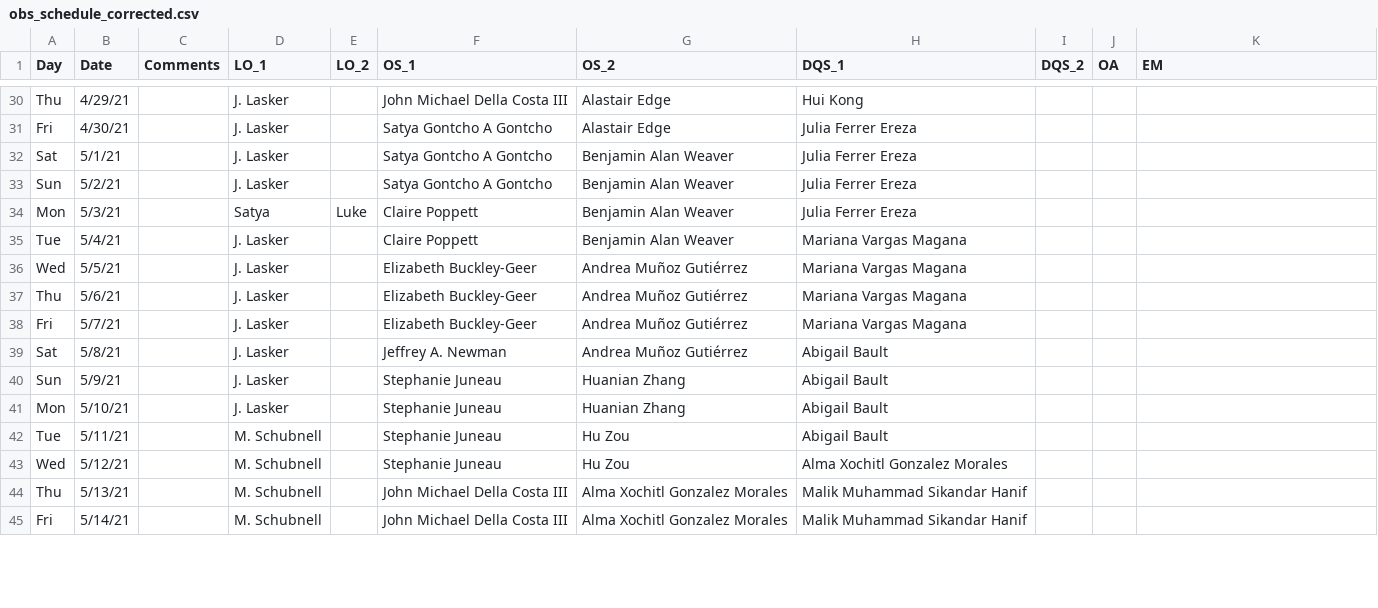
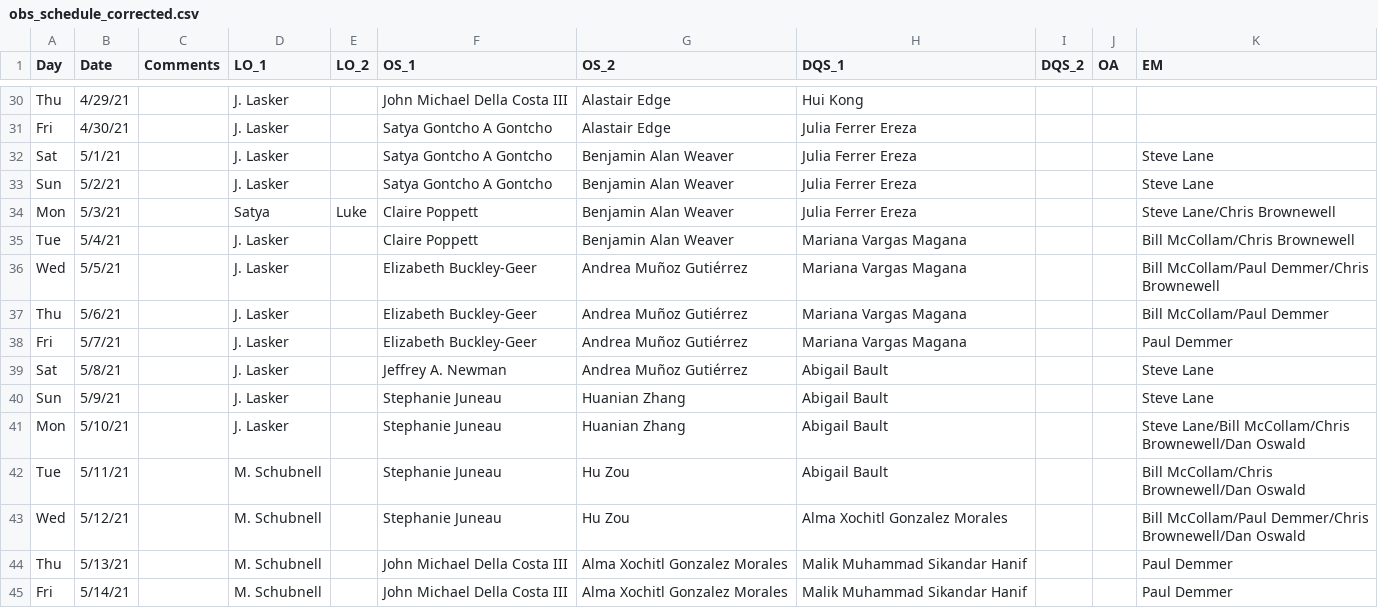
Before and after one commit to desihub/desilo, a CSV file: ops_tool/obs_schedule_corrected.csv, drawn as a sheet; only a part is shown, gaps mark what is left out; the diff covers the shown part only.

Commit message:
added em sched

```diff
--- a/ops_tool/obs_schedule_corrected.csv
+++ b/ops_tool/obs_schedule_corrected.csv
@@ -31,15 +31,15 @@ Thu,4/29/21,,J. Lasker,,John Michael Della Costa III,Alastair Edge,Hui Kong ,,,
 Fri,4/30/21,,J. Lasker,,Satya Gontcho A Gontcho,Alastair Edge,Julia Ferrer Ereza,,,
-Sat,5/1/21,,J. Lasker,,Satya Gontcho A Gontcho,Benjamin Alan Weaver,Julia Ferrer Ereza,,,
-Sun,5/2/21,,J. Lasker,,Satya Gontcho A Gontcho,Benjamin Alan Weaver,Julia Ferrer Ereza,,,
-Mon,5/3/21,,Satya,Luke,Claire Poppett,Benjamin Alan Weaver,Julia Ferrer Ereza,,,
-Tue,5/4/21,,J. Lasker,,Claire Poppett,Benjamin Alan Weaver,Mariana Vargas Magana,,,
-Wed,5/5/21,,J. Lasker,,Elizabeth Buckley-Geer,Andrea Muñoz Gutiérrez,Mariana Vargas Magana,,,
-Thu,5/6/21,,J. Lasker,,Elizabeth Buckley-Geer,Andrea Muñoz Gutiérrez,Mariana Vargas Magana,,,
-Fri,5/7/21,,J. Lasker,,Elizabeth Buckley-Geer,Andrea Muñoz Gutiérrez,Mariana Vargas Magana,,,
-Sat,5/8/21,,J. Lasker,,Jeffrey A. Newman,Andrea Muñoz Gutiérrez,Abigail Bault,,,
-Sun,5/9/21,,J. Lasker,,Stephanie Juneau,Huanian Zhang,Abigail Bault,,,
-Mon,5/10/21,,J. Lasker,,Stephanie Juneau,Huanian Zhang,Abigail Bault,,,
-Tue,5/11/21,,M. Schubnell,,Stephanie Juneau,Hu Zou,Abigail Bault,,,
-Wed,5/12/21,,M. Schubnell,,Stephanie Juneau,Hu Zou,Alma Xochitl Gonzalez Morales,,,
-Thu,5/13/21,,M. Schubnell,,John Michael Della Costa III,Alma Xochitl Gonzalez Morales,Malik Muhammad Sikandar Hanif,,,
-Fri,5/14/21,,M. Schubnell,,John Michael Della Costa III,Alma Xochitl Gonzalez Morales,Malik Muhammad Sikandar Hanif,,,
+Sat,5/1/21,,J. Lasker,,Satya Gontcho A Gontcho,Benjamin Alan Weaver,Julia Ferrer Ereza,,,Steve Lane
+Sun,5/2/21,,J. Lasker,,Satya Gontcho A Gontcho,Benjamin Alan Weaver,Julia Ferrer Ereza,,,Steve Lane
+Mon,5/3/21,,Satya,Luke,Claire Poppett,Benjamin Alan Weaver,Julia Ferrer Ereza,,,Steve Lane/Chris Brownewell
+Tue,5/4/21,,J. Lasker,,Claire Poppett,Benjamin Alan Weaver,Mariana Vargas Magana,,,Bill McCollam/Chris Brownewell
+Wed,5/5/21,,J. Lasker,,Elizabeth Buckley-Geer,Andrea Muñoz Gutiérrez,Mariana Vargas Magana,,,Bill McCollam/Paul Demmer/Chris Brownewell
+Thu,5/6/21,,J. Lasker,,Elizabeth Buckley-Geer,Andrea Muñoz Gutiérrez,Mariana Vargas Magana,,,Bill McCollam/Paul Demmer
+Fri,5/7/21,,J. Lasker,,Elizabeth Buckley-Geer,Andrea Muñoz Gutiérrez,Mariana Vargas Magana,,,Paul Demmer
+Sat,5/8/21,,J. Lasker,,Jeffrey A. Newman,Andrea Muñoz Gutiérrez,Abigail Bault,,,Steve Lane
+Sun,5/9/21,,J. Lasker,,Stephanie Juneau,Huanian Zhang,Abigail Bault,,,Steve Lane
+Mon,5/10/21,,J. Lasker,,Stephanie Juneau,Huanian Zhang,Abigail Bault,,,Steve Lane/Bill McCollam/Chris Brownewell/Dan Oswald
+Tue,5/11/21,,M. Schubnell,,Stephanie Juneau,Hu Zou,Abigail Bault,,,Bill McCollam/Chris Brownewell/Dan Oswald
+Wed,5/12/21,,M. Schubnell,,Stephanie Juneau,Hu Zou,Alma Xochitl Gonzalez Morales,,,Bill McCollam/Paul Demmer/Chris Brownewell/Dan Oswald
+Thu,5/13/21,,M. Schubnell,,John Michael Della Costa III,Alma Xochitl Gonzalez Morales,Malik Muhammad Sikandar Hanif,,,Paul Demmer
+Fri,5/14/21,,M. Schubnell,,John Michael Della Costa III,Alma Xochitl Gonzalez Morales,Malik Muhammad Sikandar Hanif,,,Paul Demmer
```
Also changed, not shown: 32 edited cells elsewhere in this file.
